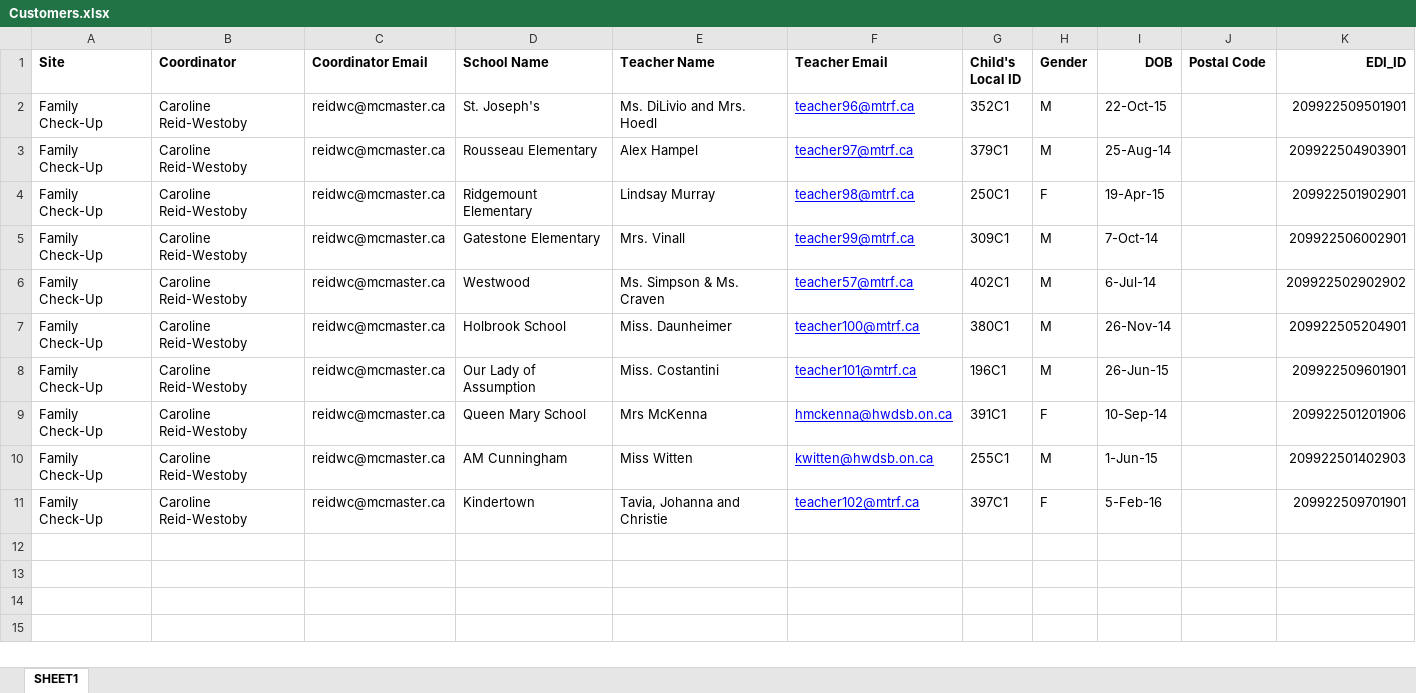
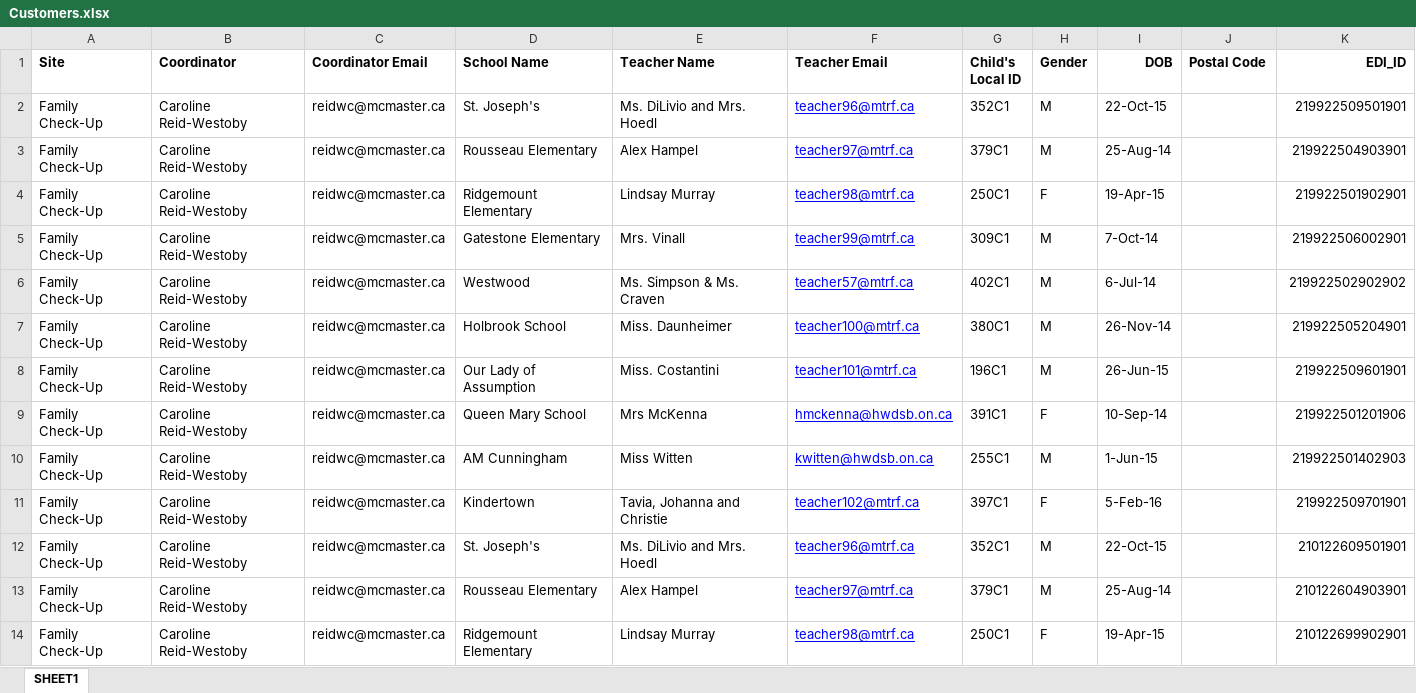
Before and after one commit to RADB/Offord-EDI-2020, an Excel workbook: EDI/Web/wwwroot/Upload/Customers.xlsx, sheet SHEET1, drawn as a sheet; values as stored, in another font and other column widths than the file's, no borders; the diff names each change by its address in the sheet, - before the commit and + after, or states it on an @@ line.

Commit message:
data processing

```diff
--- a/EDI/Web/wwwroot/Upload/Customers.xlsx (sheet SHEET1)
+++ b/EDI/Web/wwwroot/Upload/Customers.xlsx (sheet SHEET1)
-K2 (EDI_ID): 209922509501901
+K2 (EDI_ID): 219922509501901
-K3 (EDI_ID): 209922504903901
+K3 (EDI_ID): 219922504903901
-K4 (EDI_ID): 209922501902901
+K4 (EDI_ID): 219922501902901
-K5 (EDI_ID): 209922506002901
+K5 (EDI_ID): 219922506002901
-K6 (EDI_ID): 209922502902902
+K6 (EDI_ID): 219922502902902
-K7 (EDI_ID): 209922505204901
+K7 (EDI_ID): 219922505204901
-K8 (EDI_ID): 209922509601901
+K8 (EDI_ID): 219922509601901
-K9 (EDI_ID): 209922501201906
+K9 (EDI_ID): 219922501201906
-K10 (EDI_ID): 209922501402903
+K10 (EDI_ID): 219922501402903
-K11 (EDI_ID): 209922509701901
+K11 (EDI_ID): 219922509701901
+row 12: Family Check-Up | Caroline Reid-Westoby | reidwc@mcmaster.ca | St. Joseph's | Ms. DiLivio and Mrs. Hoedl | teacher96@mtrf.ca | 352C1 | M | 22-Oct-15 |  | 210122609501901
+row 13: Family Check-Up | Caroline Reid-Westoby | reidwc@mcmaster.ca | Rousseau Elementary | Alex Hampel | teacher97@mtrf.ca | 379C1 | M | 25-Aug-14 |  | 210122604903901
+row 14: Family Check-Up | Caroline Reid-Westoby | reidwc@mcmaster.ca | Ridgemount Elementary | Lindsay Murray | teacher98@mtrf.ca | 250C1 | F | 19-Apr-15 |  | 210122699902901
```
Also changed, not shown: 2 other files.
